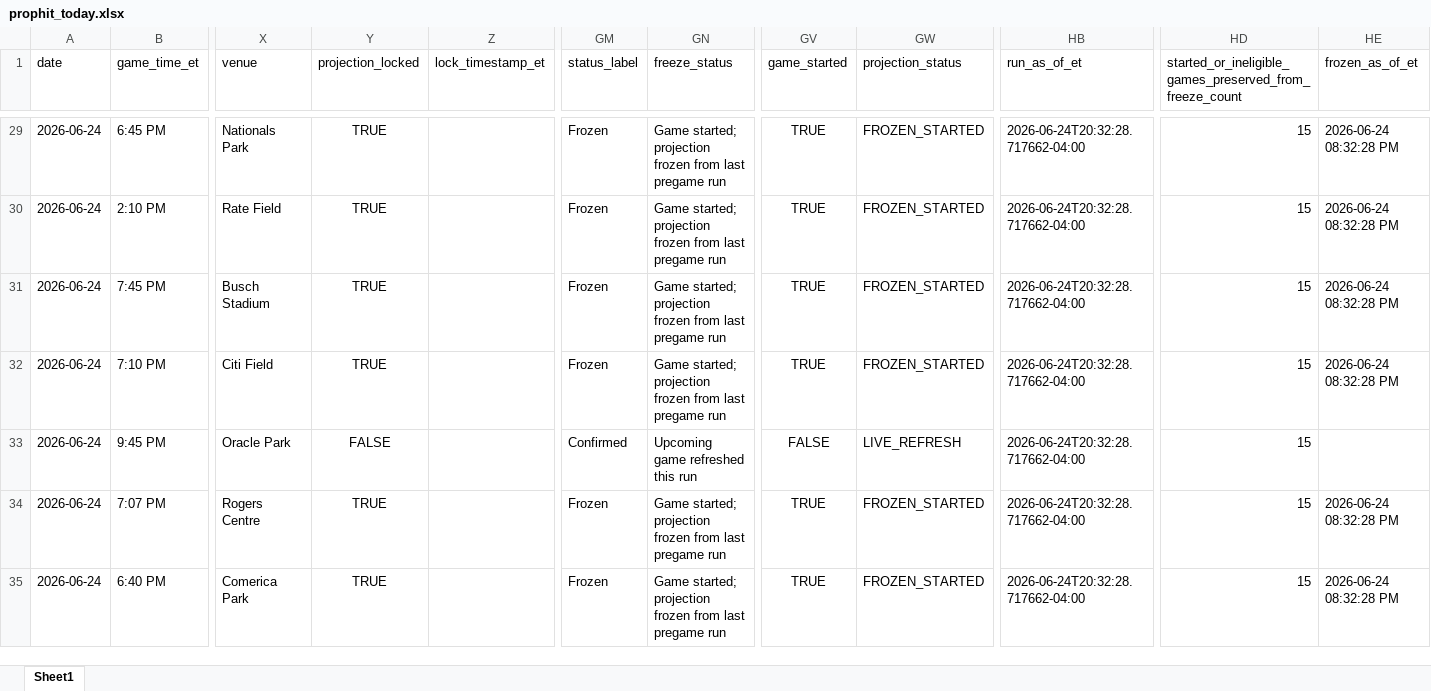
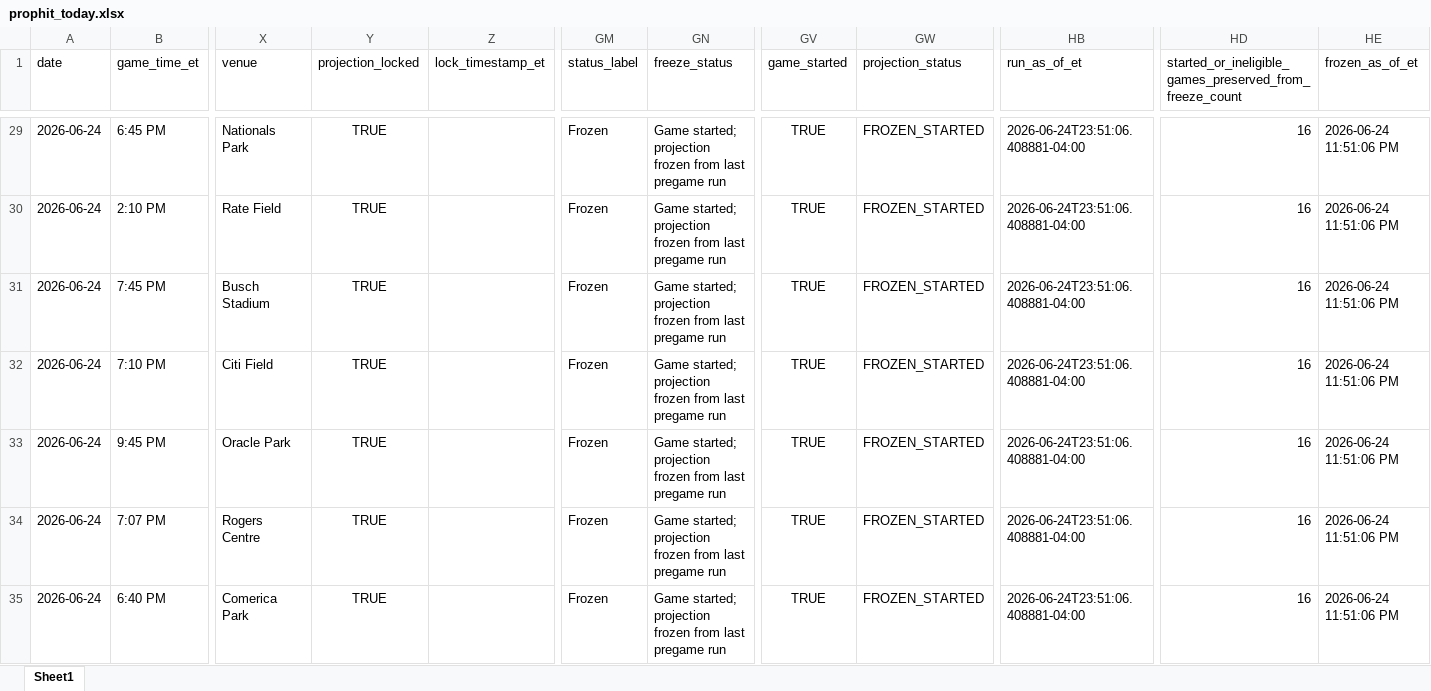
Before and after one commit to mtimmer73/prophit, an Excel workbook: outputs/prophit_today.xlsx, sheet Sheet1, drawn as a sheet; only a part is shown, gaps mark what is left out; values as stored, in another font and other column widths than the file's, no borders; the diff covers the shown part only; the diff names each change by its address in the sheet, - before the commit and + after, or states it on an @@ line.

```diff
--- a/outputs/prophit_today.xlsx (sheet Sheet1)
+++ b/outputs/prophit_today.xlsx (sheet Sheet1)
-HB29:HB35 (run_as_of_et): 2026-06-24T20:32:28.717662-04:00
+HB29:HB35 (run_as_of_et): 2026-06-24T23:51:06.408881-04:00
-HD29:HD35: 15
+HD29:HD35: 16
-HE29:HE32 (frozen_as_of_et): 2026-06-24 08:32:28 PM
+HE29:HE32 (frozen_as_of_et): 2026-06-24 11:51:06 PM
-Y33 (projection_locked): FALSE
+Y33 (projection_locked): TRUE
-GM33 (status_label): Confirmed
+GM33 (status_label): Frozen
-GN33 (freeze_status): Upcoming game refreshed this run
+GN33 (freeze_status): Game started; projection frozen from last pregame run
-GV33 (game_started): FALSE
+GV33 (game_started): TRUE
-GW33 (projection_status): LIVE_REFRESH
+GW33 (projection_status): FROZEN_STARTED
-HE33 (frozen_as_of_et): (empty)
+HE33 (frozen_as_of_et): 2026-06-24 11:51:06 PM
-HE34:HE35 (frozen_as_of_et): 2026-06-24 08:32:28 PM
+HE34:HE35 (frozen_as_of_et): 2026-06-24 11:51:06 PM
```
Also changed, not shown: 997 edited cells elsewhere in this sheet, 8 other files.
